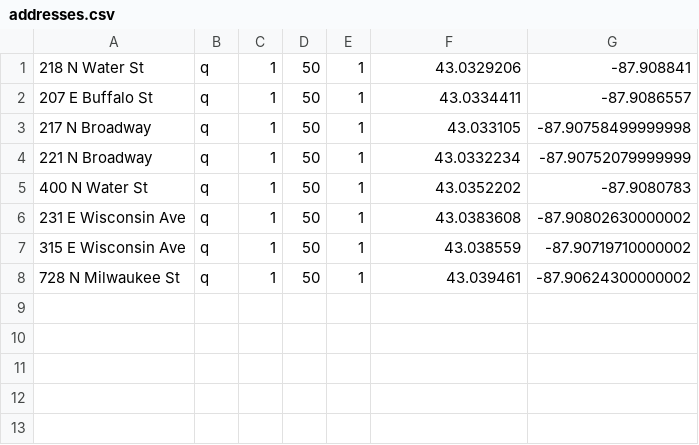
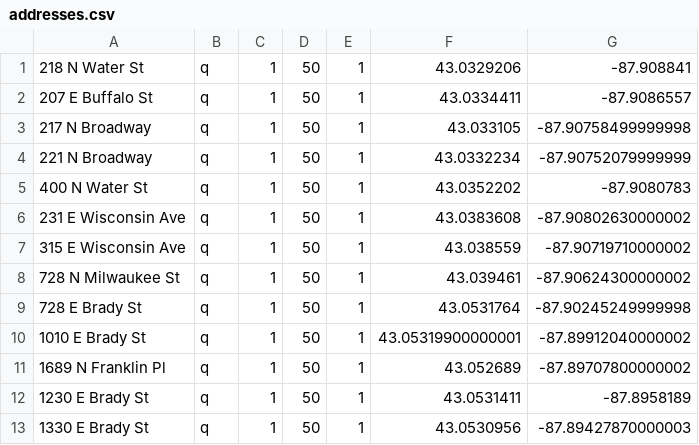
Before and after one commit to AlexanderWaychoff/ASP.NET-WaiterRestaurantApplication, a CSV file: WaiterRestaurantApplication/CSV/SeedData/addresses.csv, drawn as a sheet; the diff names each change by its address in the sheet, - before the commit and + after, or states it on an @@ line.

Commit message:
added more seed data, 5 restaurants on brady st and random waitrates for seeded restaurants

```diff
--- a/WaiterRestaurantApplication/CSV/SeedData/addresses.csv
+++ b/WaiterRestaurantApplication/CSV/SeedData/addresses.csv
+row 9: 728 E Brady St | q | 1 | 50 | 1 | 43.0531764 | -87.90245249999998
+row 10: 1010 E Brady St | q | 1 | 50 | 1 | 43.05319900000001 | -87.89912040000002
+row 11: 1689 N Franklin Pl | q | 1 | 50 | 1 | 43.052689 | -87.89707800000002
+row 12: 1230 E Brady St | q | 1 | 50 | 1 | 43.0531411 | -87.8958189
+row 13: 1330 E Brady St | q | 1 | 50 | 1 | 43.0530956 | -87.89427870000003
```
Also changed, not shown: WaiterRestaurantApplication/CSV/SeedData/restaurants.csv, WaiterRestaurantApplication/CSV/SeedData/tableVisits.csv, 3 other files.
